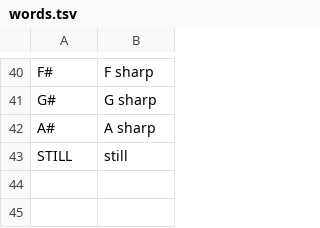
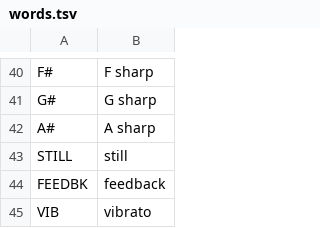
Before and after one commit to MadMooneyham/Penumbra, a TSV file: firmware/words.tsv, drawn as a sheet; only a part is shown, gaps mark what is left out.

```diff
--- a/firmware/words.tsv
+++ b/firmware/words.tsv
@@ -43 +43,3 @@ A#	A sharp
 STILL	still
+FEEDBK	feedback
+VIB	vibrato
```
Also changed, not shown: 16 other files.
